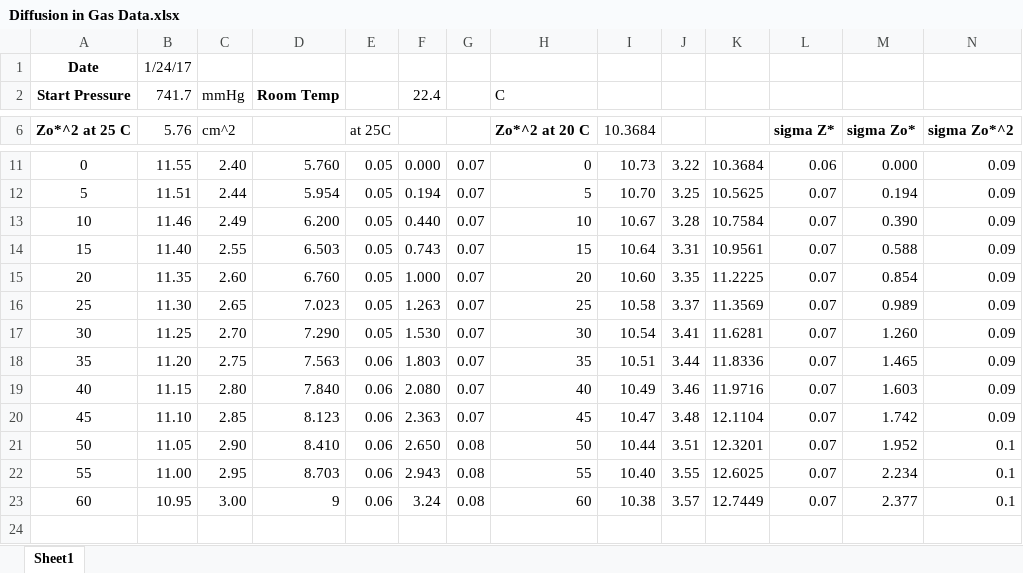
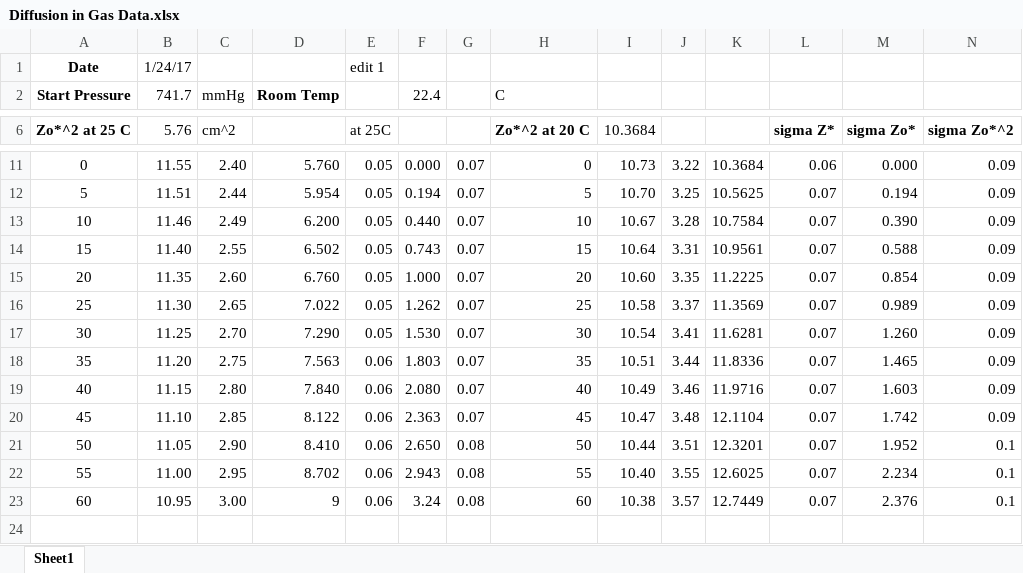
Before and after one commit to vrabel/CHEG-Lab, an Excel workbook: Diffusion in Gas Data.xlsx, sheet Sheet1, drawn as a sheet; only a part is shown, gaps mark what is left out; values as stored, in another font and other column widths than the file's, no borders; charts and pictures not drawn; the diff names each change by its address in the sheet, - before the commit and + after, or states it on an @@ line.

Commit message:
Add files via upload

```diff
--- a/Diffusion in Gas Data.xlsx (sheet Sheet1)
+++ b/Diffusion in Gas Data.xlsx (sheet Sheet1)
-E1 (at 25C): (empty)
+E1 (at 25C): edit 1
-D14: 6.503
+D14: 6.502
-D16: 7.023
+D16: 7.022
-F16: 1.263
+F16: 1.262
-D20: 8.123
+D20: 8.122
-D22: 8.703
+D22: 8.702
-M23 (sigma Zo*): 2.377
+M23 (sigma Zo*): 2.376
```
Also changed, not shown: formulas that keep their value, charts or pictures.
